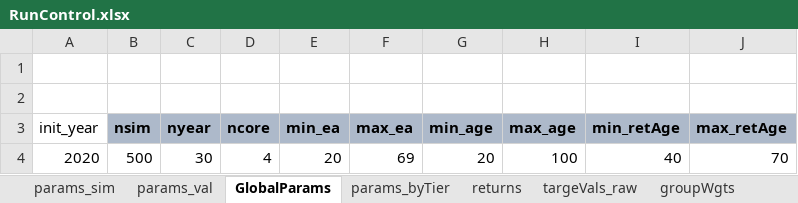
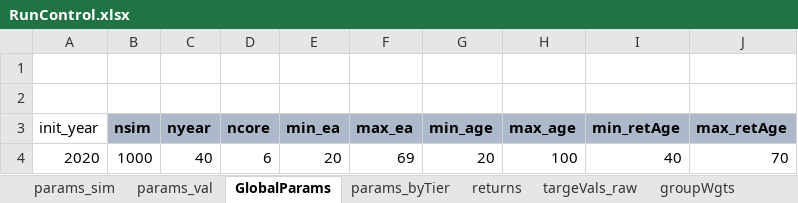
Before and after one commit to yimengyin16/model_MEPERS, an Excel workbook: model/RunControl.xlsx, sheet GlobalParams, drawn as a sheet; values as stored, in another font and other column widths than the file's, no borders; the diff names each change by its address in the sheet, - before the commit and + after, or states it on an @@ line.

```diff
--- a/model/RunControl.xlsx (sheet GlobalParams)
+++ b/model/RunControl.xlsx (sheet GlobalParams)
-B4 (nsim): 500
+B4 (nsim): 1000
-C4 (nyear): 30
+C4 (nyear): 40
-D4 (ncore): 4
+D4 (ncore): 6
```
Also changed, not shown: sheet params_sim, sheet returns, 10 other files.
